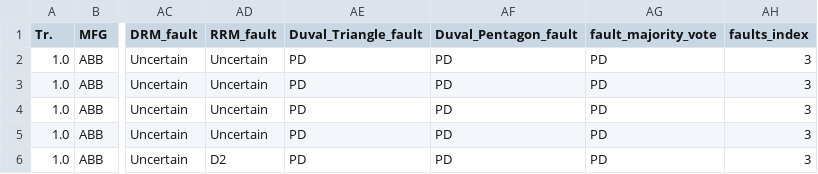
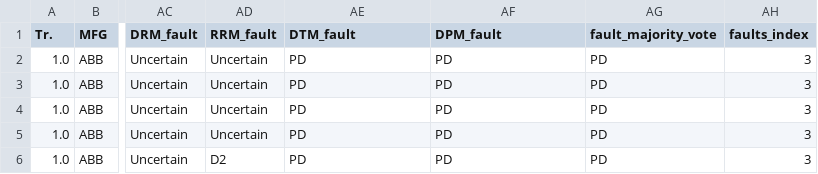
Before and after one commit to Samuel-JULLY/KMUTNB_internship, a CSV file: Forecasting_Faults_in_Electrical_System_Equipment/DATA/DGA_Main_115kV.csv, drawn as a sheet; only a part is shown, gaps mark what is left out; the diff names each change by its address in the sheet, - before the commit and + after, or states it on an @@ line.

```diff
--- a/Forecasting_Faults_in_Electrical_System_Equipment/DATA/DGA_Main_115kV.csv
+++ b/Forecasting_Faults_in_Electrical_System_Equipment/DATA/DGA_Main_115kV.csv
-AE1: Duval_Triangle_fault
+AE1: DTM_fault
-AF1: Duval_Pentagon_fault
+AF1: DPM_fault
```
Also changed, not shown: 1 other file.
